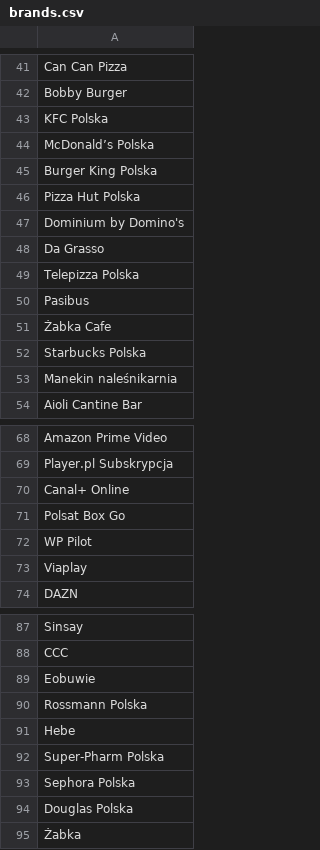
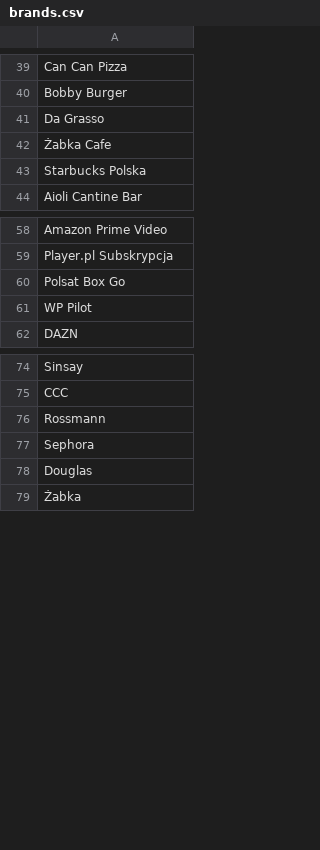
Before and after one commit to DonatasKuponex/brand-logo-fetcher, a CSV file: brands.csv, drawn as a sheet; only a part is shown, gaps mark what is left out; the diff covers the shown part only.

Commit message:
Update brands.csv

```diff
--- a/brands.csv
+++ b/brands.csv
@@ -42,13 +40,5 @@ Can Can Pizza
 Bobby Burger
-KFC Polska
-McDonald’s Polska
-Burger King Polska
-Pizza Hut Polska
-Dominium by Domino's
 Da Grasso
-Telepizza Polska
-Pasibus
 Żabka Cafe
 Starbucks Polska
-Manekin naleśnikarnia
 Aioli Cantine Bar
@@ -69,6 +59,4 @@ Amazon Prime Video
 Player.pl Subskrypcja
-Canal+ Online
 Polsat Box Go
 WP Pilot
-Viaplay
 DAZN
@@ -88,8 +75,5 @@ Sinsay
 CCC
-Eobuwie
-Rossmann Polska
-Hebe
-Super-Pharm Polska
-Sephora Polska
-Douglas Polska
+Rossmann
+Sephora
+Douglas
 Żabka
```
Also changed, not shown: 8 removed rows and 2 edited cells elsewhere in this file.
